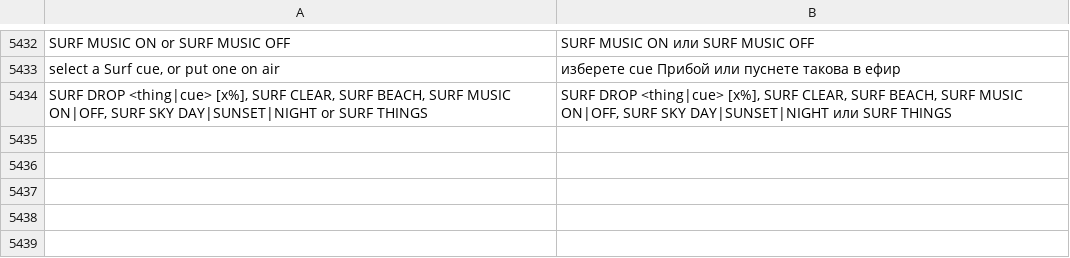
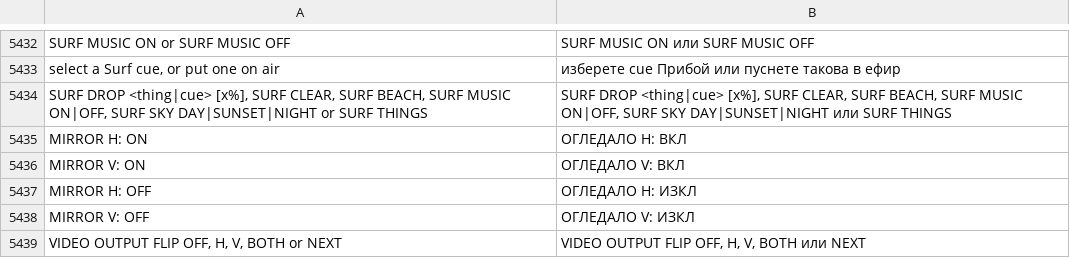
Before and after one commit to Utopian-Academy/Deckboy, a TSV file: data/lang/bg.tsv, drawn as a sheet; only a part is shown, gaps mark what is left out.

```diff
--- a/data/lang/bg.tsv
+++ b/data/lang/bg.tsv
@@ -5434 +5434,6 @@ select a Surf cue, or put one on air	изберете cue Прибой или п
 SURF DROP <thing|cue> [x%], SURF CLEAR, SURF BEACH, SURF MUSIC ON|OFF, SURF SKY DAY|SUNSET|NIGHT or SURF THINGS	SURF DROP <thing|cue> [x%], SURF CLEAR, SURF BEACH, SURF MUSIC ON|OFF, SURF SKY DAY|SUNSET|NIGHT или SURF THINGS
+MIRROR H: ON	ОГЛЕДАЛО H: ВКЛ
+MIRROR V: ON	ОГЛЕДАЛО V: ВКЛ
+MIRROR H: OFF	ОГЛЕДАЛО H: ИЗКЛ
+MIRROR V: OFF	ОГЛЕДАЛО V: ИЗКЛ
+VIDEO OUTPUT FLIP OFF, H, V, BOTH or NEXT	VIDEO OUTPUT FLIP OFF, H, V, BOTH или NEXT
```
Also changed, not shown: data/lang/ckb.tsv, data/lang/el.tsv, 32 other files.
